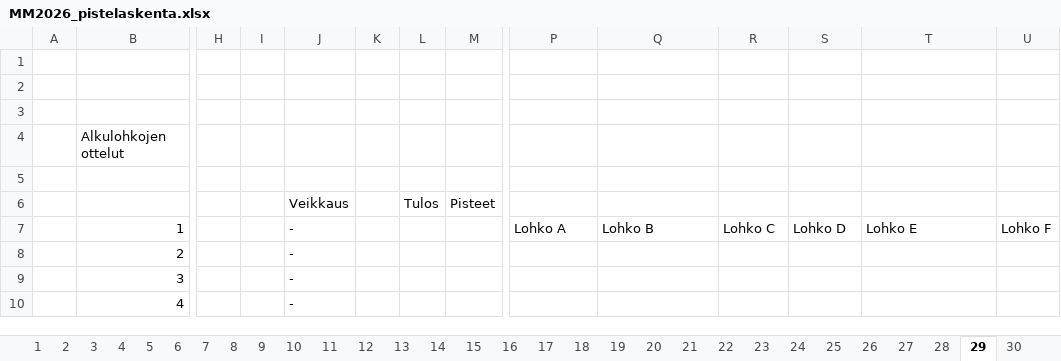
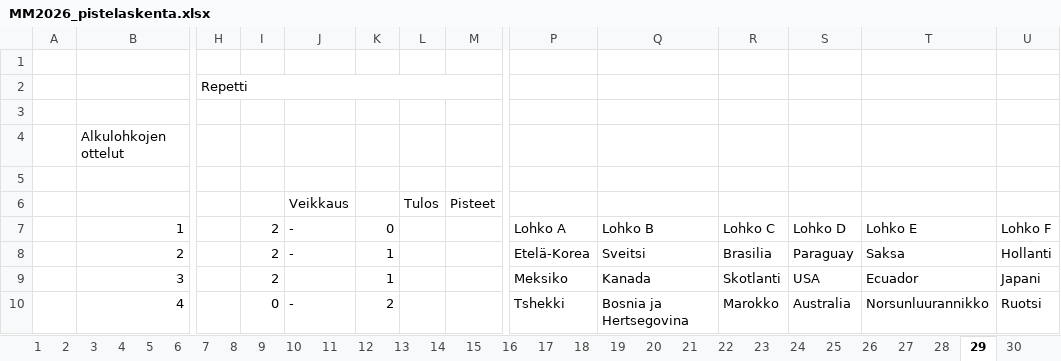
Before and after one commit to tuukkahyytiainen-byte/veikkaus2026, an Excel workbook: MM2026_pistelaskenta.xlsx, sheet 29, drawn as a sheet; only a part is shown, gaps mark what is left out; values as stored, in another font and other column widths than the file's, no cell formats; the diff covers the shown part only; the diff names each change by its address in the sheet, - before the commit and + after, or states it on an @@ line.

```diff
--- a/MM2026_pistelaskenta.xlsx (sheet 29)
+++ b/MM2026_pistelaskenta.xlsx (sheet 29)
-H2: (empty)
+H2: Repetti
+H2:M2 merged
-I7:I9: (empty)
+I7:I9: 2
-K7: (empty)
+K7: 0
-K8:K9: (empty)
+K8:K9: 1
-P8: (empty)
+P8: Etelä-Korea
-Q8: (empty)
+Q8: Sveitsi
-R8: (empty)
+R8: Brasilia
-S8: (empty)
+S8: Paraguay
-T8: (empty)
+T8: Saksa
-U8: (empty)
+U8: Hollanti
-J9: -
+J9: (empty)
-P9: (empty)
+P9: Meksiko
-Q9: (empty)
+Q9: Kanada
-R9: (empty)
+R9: Skotlanti
-S9: (empty)
+S9: USA
-T9: (empty)
+T9: Ecuador
-U9: (empty)
+U9: Japani
-I10: (empty)
+I10: 0
-K10: (empty)
+K10: 2
-P10: (empty)
+P10: Tshekki
-Q10: (empty)
+Q10: Bosnia ja Hertsegovina
-R10: (empty)
+R10: Marokko
-S10: (empty)
+S10: Australia
-T10: (empty)
+T10: Norsunluurannikko
-U10: (empty)
+U10: Ruotsi
```
Also changed, not shown: 170 edited cells elsewhere in this sheet, sheet 27, sheet 25, sheet 26, sheet 28, sheet 30, sheet Pisteet, 16 more sheets, other sheet tabs, cell formats, formulas that keep their value, 2 other files.
